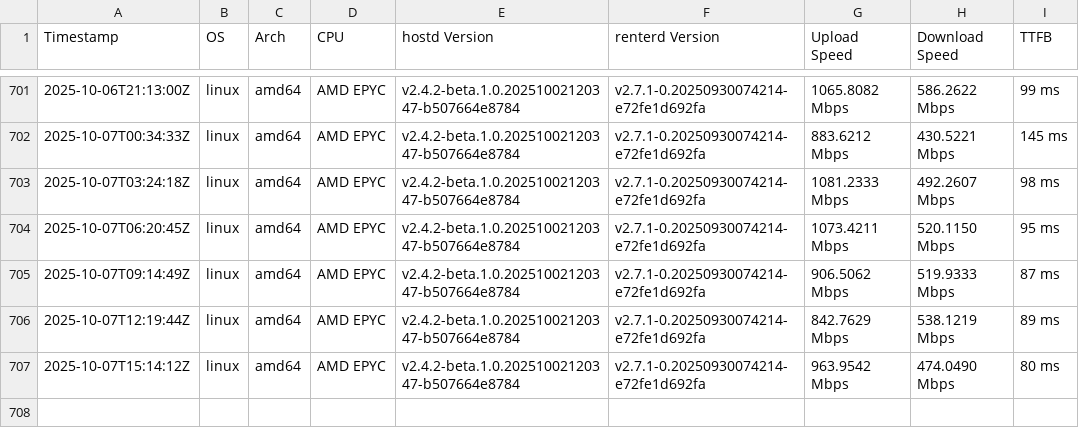
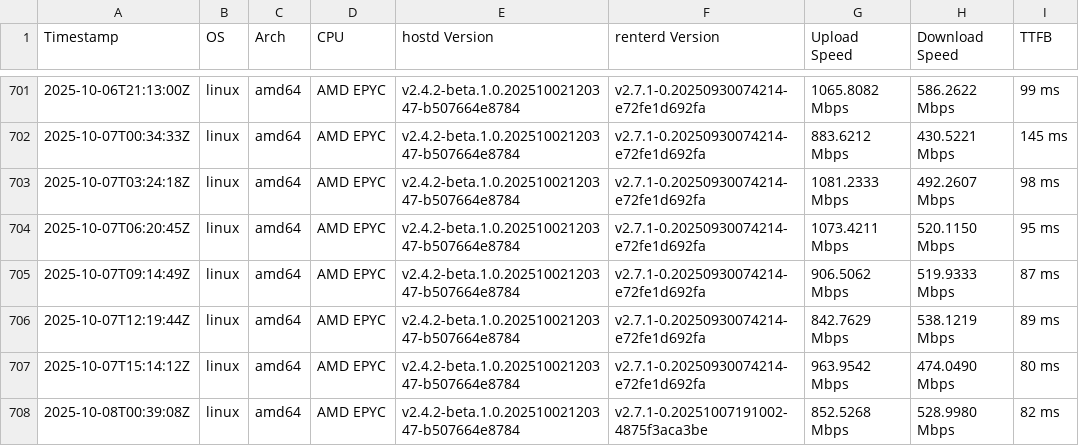
Before and after one commit to SiaFoundation/benchmark, a CSV file: results/e2e.csv, drawn as a sheet; only a part is shown, gaps mark what is left out; the diff names each change by its address in the sheet, - before the commit and + after, or states it on an @@ line.

```diff
--- a/results/e2e.csv
+++ b/results/e2e.csv
+row 708: 2025-10-08T00:39:08Z | linux | amd64 | AMD EPYC | v2.4.2-beta.1.0.20251002120347-b507664e8784 | v2.7.1-0.20251007191002-4875f3aca3be | 852.5268 Mbps | 528.9980 Mbps | 82 ms
```
Also changed, not shown: results/rhp4.csv, results/rhp4.quic.csv.
